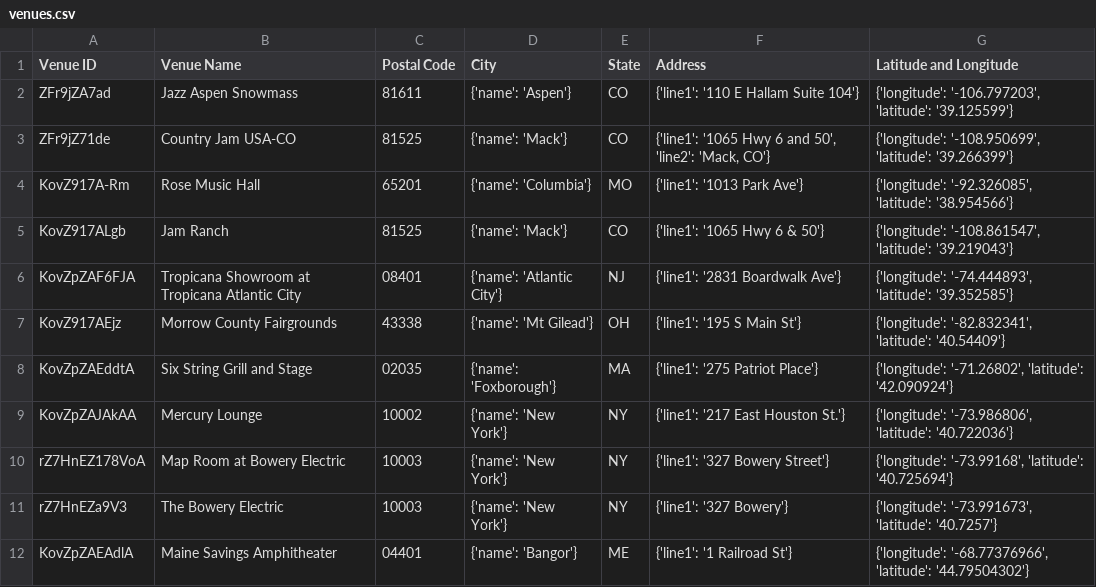
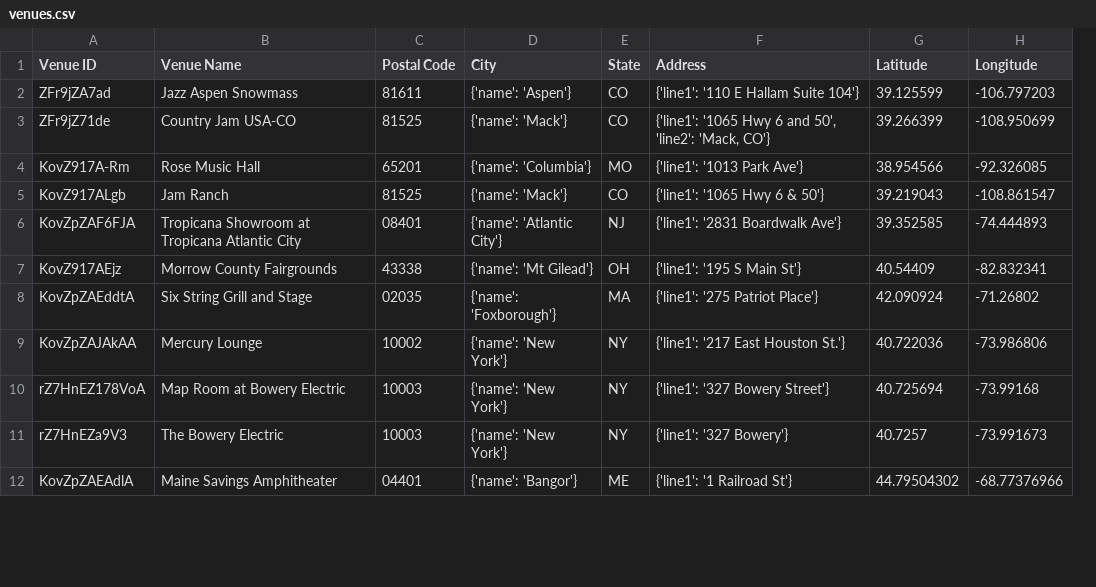
Before and after one commit to chanellelgonzalez/Project03_Visualization_SHOWWW, a CSV file: csv_tables/venues.csv, drawn as a sheet; only a part is shown; removed rows and columns are numbered as before the commit, all else as after; the diff names each change by its address in the sheet, - before the commit and + after, or states it on an @@ line.

```diff
--- a/csv_tables/venues.csv
+++ b/csv_tables/venues.csv
-column G (Latitude and Longitude), rows 2-12: {'longitude': '-106.797203', 'latitude': '39.125599'} | {'longitude': '-108.950699', 'latitude': '39.266399'} | {'longitude': '-92.326085', 'latitude': '38.954566'} | {'longitude': '-108.861547', 'latitude': '39.219043'} | {'longitude': '-74.444893', 'latitude': '39.352585'} | {'longitude': '-82.832341', 'latitude': '40.54409'} | {'longitude': '-71.26802', 'latitude': '42.090924'} | {'longitude': '-73.986806', 'latitude': '40.722036'} | {'longitude': '-73.99168', 'latitude': '40.725694'} | {'longitude': '-73.991673', 'latitude': '40.7257'} | {'longitude': '-68.77376966', 'latitude': '44.79504302'}
+column G (Latitude), rows 2-12: 39.125599 | 39.266399 | 38.954566 | 39.219043 | 39.352585 | 40.54409 | 42.090924 | 40.722036 | 40.725694 | 40.7257 | 44.79504302
+column H (Longitude), rows 2-12: -106.797203 | -108.950699 | -92.326085 | -108.861547 | -74.444893 | -82.832341 | -71.26802 | -73.986806 | -73.99168 | -73.991673 | -68.77376966
```
Also changed, not shown: 1 other file.
